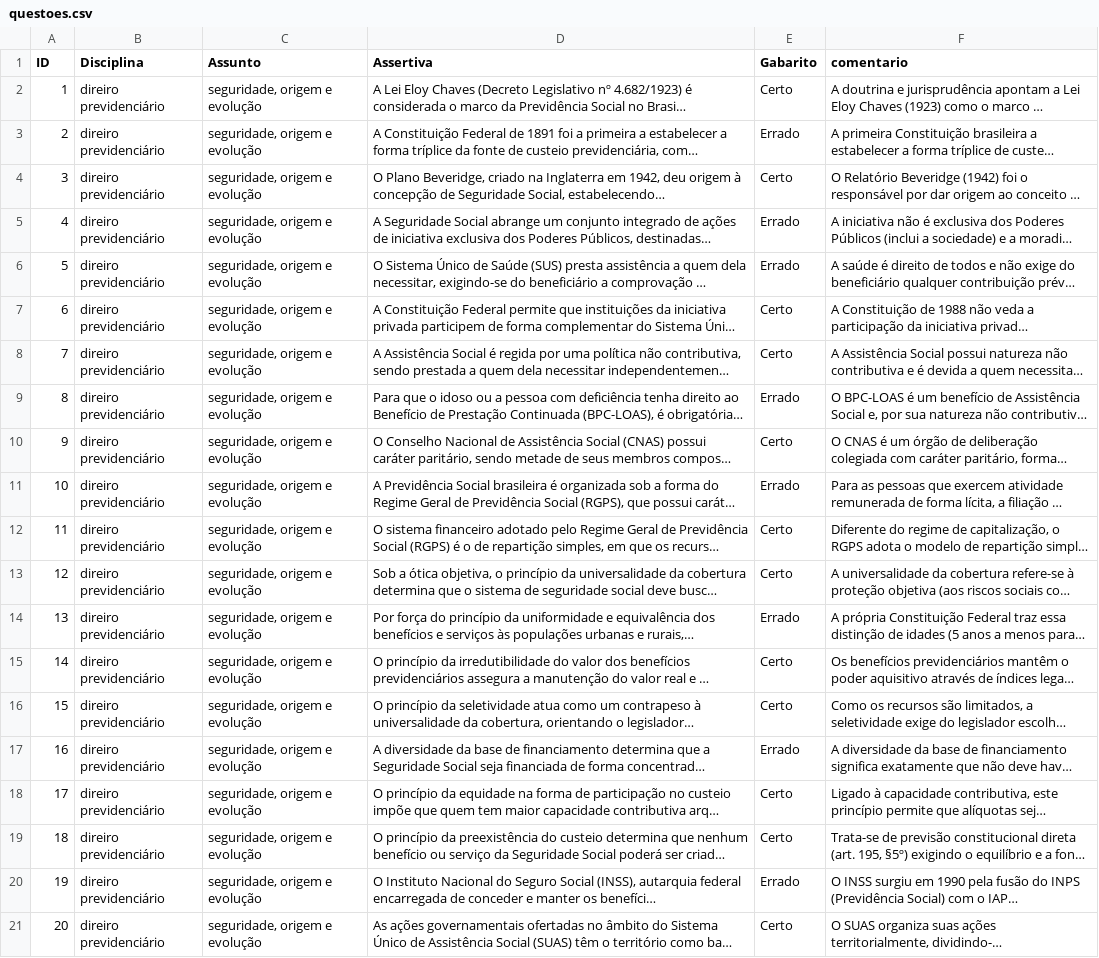
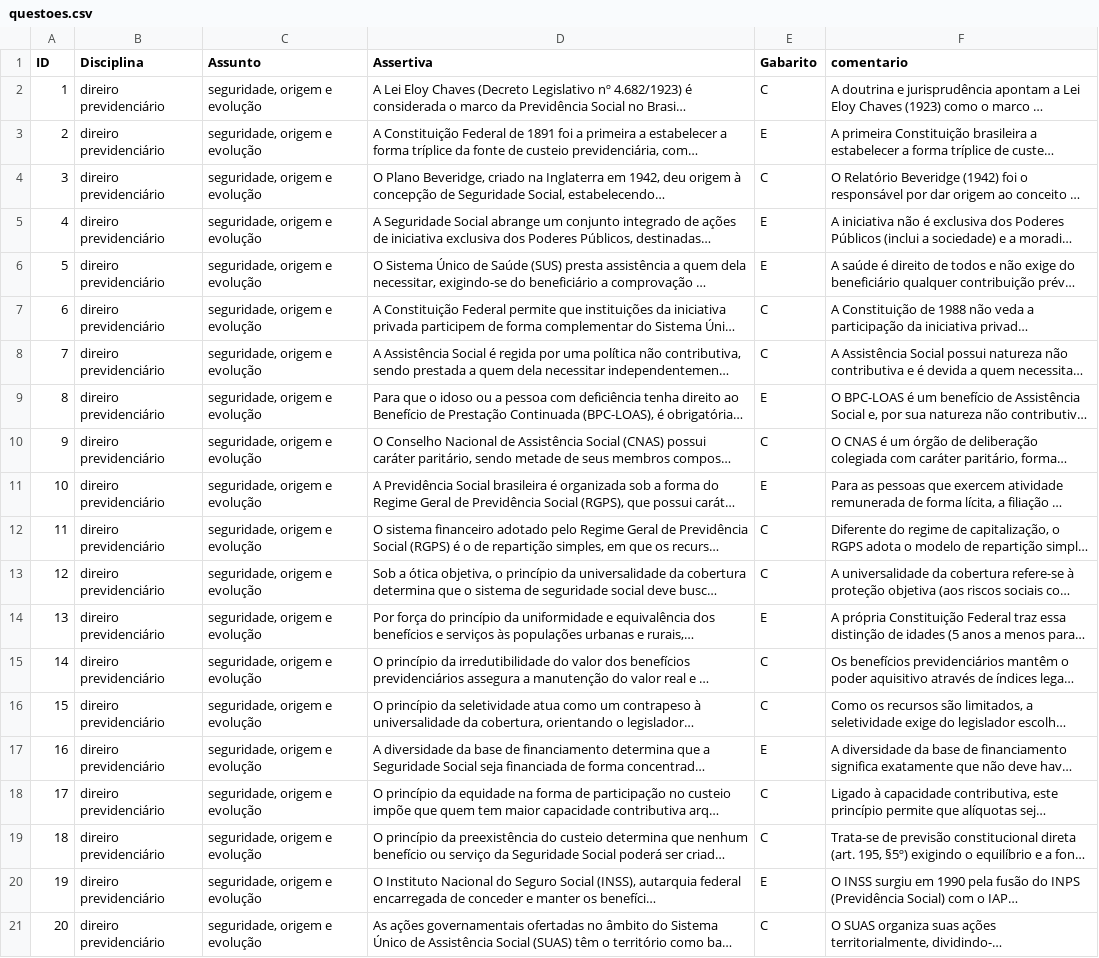
Before and after one commit to raphaelriter/app-de-questoes, a CSV file: questoes.csv, drawn as a sheet; long unchanged cells end in …; the diff names each change by its address in the sheet, - before the commit and + after, or states it on an @@ line.

Commit message:
Update questoes.csv

```diff
--- a/questoes.csv
+++ b/questoes.csv
-E2 (Gabarito): Certo
+E2 (Gabarito): C
-E3 (Gabarito): Errado
+E3 (Gabarito): E
-E4 (Gabarito): Certo
+E4 (Gabarito): C
-E5:E6 (Gabarito): Errado
+E5:E6 (Gabarito): E
-E7:E8 (Gabarito): Certo
+E7:E8 (Gabarito): C
-E9 (Gabarito): Errado
+E9 (Gabarito): E
-E10 (Gabarito): Certo
+E10 (Gabarito): C
-E11 (Gabarito): Errado
+E11 (Gabarito): E
-E12:E13 (Gabarito): Certo
+E12:E13 (Gabarito): C
-E14 (Gabarito): Errado
+E14 (Gabarito): E
-E15:E16 (Gabarito): Certo
+E15:E16 (Gabarito): C
-E17 (Gabarito): Errado
+E17 (Gabarito): E
-E18:E19 (Gabarito): Certo
+E18:E19 (Gabarito): C
-E20 (Gabarito): Errado
+E20 (Gabarito): E
-E21 (Gabarito): Certo
+E21 (Gabarito): C
```
